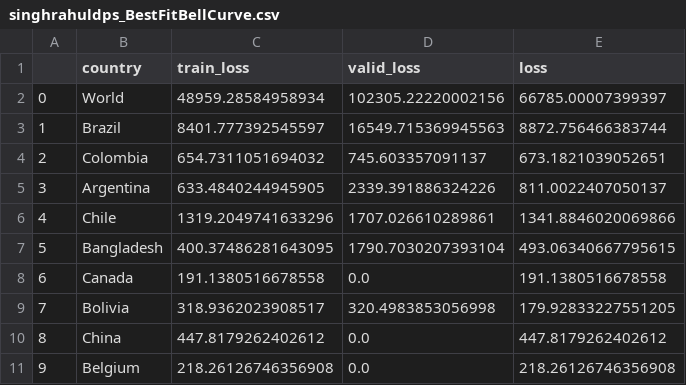
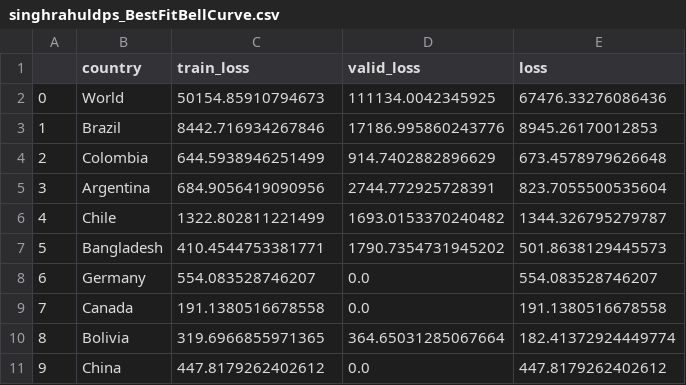
Before and after one commit to singhrahuldps/covid19tracker, a CSV file: loss/singhrahuldps_BestFitBellCurve.csv, drawn as a sheet; only a part is shown; the diff covers the shown part only.

```diff
--- a/loss/singhrahuldps_BestFitBellCurve.csv
+++ b/loss/singhrahuldps_BestFitBellCurve.csv
@@ -1,11 +1,11 @@
 ,country,train_loss,valid_loss,loss
-0,World,48959.28584958934,102305.22220002156,66785.00007399397
-1,Brazil,8401.777392545597,16549.715369945563,8872.756466383744
-2,Colombia,654.7311051694032,745.603357091137,673.1821039052651
-3,Argentina,633.4840244945905,2339.391886324226,811.0022407050137
-4,Chile,1319.2049741633296,1707.026610289861,1341.8846020069866
-5,Bangladesh,400.37486281643095,1790.7030207393104,493.06340667795615
-6,Canada,191.1380516678558,0.0,191.1380516678558
-7,Bolivia,318.9362023908517,320.4983853056998,179.92833227551205
-8,China,447.8179262402612,0.0,447.8179262402612
-9,Belgium,218.26126746356908,0.0,218.26126746356908
+0,World,50154.85910794673,111134.0042345925,67476.33276086436
+1,Brazil,8442.716934267846,17186.995860243776,8945.26170012853
+2,Colombia,644.5938946251499,914.7402882896629,673.4578979626648
+3,Argentina,684.9056419090956,2744.772925728391,823.7055500535604
+4,Chile,1322.802811221499,1693.0153370240482,1344.326795279787
+5,Bangladesh,410.4544753381771,1790.7354731945202,501.8638129445573
+6,Germany,554.083528746207,0.0,554.083528746207
+7,Canada,191.1380516678558,0.0,191.1380516678558
+8,Bolivia,319.6966855971365,364.65031285067664,182.41372924449774
+9,China,447.8179262402612,0.0,447.8179262402612
```
Also changed, not shown: 34 edited cells elsewhere in this file, 21 other files.
